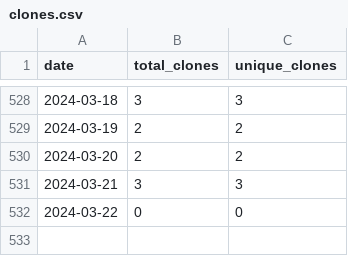
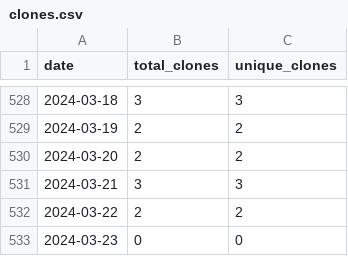
Before and after one commit to merrymitch/COMP4320, a CSV file: .traffic/clones.csv, drawn as a sheet; only a part is shown, gaps mark what is left out.

Commit message:
Updating repository traffic

```diff
--- a/.traffic/clones.csv
+++ b/.traffic/clones.csv
@@ -531,2 +531,3 @@ date,total_clones,unique_clones
 2024-03-21,3,3
-2024-03-22,0,0
+2024-03-22,2,2
+2024-03-23,0,0
```
Also changed, not shown: .traffic/views.csv, 3 other files.
